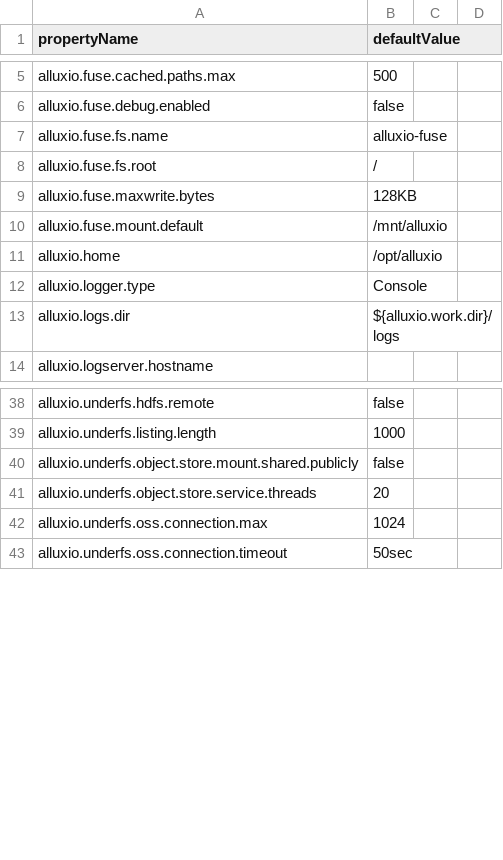
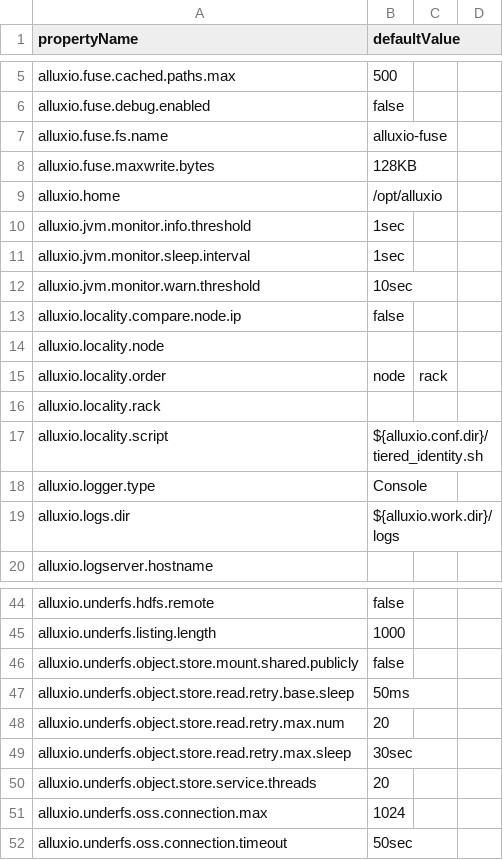
Before and after one commit to ns1123/alluxio, a CSV file: docs/_data/table/common-configuration.csv, drawn as a sheet; only a part is shown, gaps mark what is left out; removed rows and columns are numbered as before the commit, all else as after; the diff names each change by its address in the sheet, - before the commit and + after, or states it on an @@ line.

```diff
--- a/docs/_data/table/common-configuration.csv
+++ b/docs/_data/table/common-configuration.csv
-row 8: alluxio.fuse.fs.root | /
-row 10: alluxio.fuse.mount.default | /mnt/alluxio
+row 10: alluxio.jvm.monitor.info.threshold | 1sec
+row 11: alluxio.jvm.monitor.sleep.interval | 1sec
+row 12: alluxio.jvm.monitor.warn.threshold | 10sec
+row 13: alluxio.locality.compare.node.ip | false
+row 14: alluxio.locality.node
+row 15: alluxio.locality.order | node | rack
+row 16: alluxio.locality.rack
+row 17: alluxio.locality.script | ${alluxio.conf.dir}/tiered_identity.sh
+row 47: alluxio.underfs.object.store.read.retry.base.sleep | 50ms
+row 48: alluxio.underfs.object.store.read.retry.max.num | 20
+row 49: alluxio.underfs.object.store.read.retry.max.sleep | 30sec
```
Also changed, not shown: docs/_data/table/cluster-management-configuration.csv, docs/_data/table/master-configuration.csv, 6 other files.
